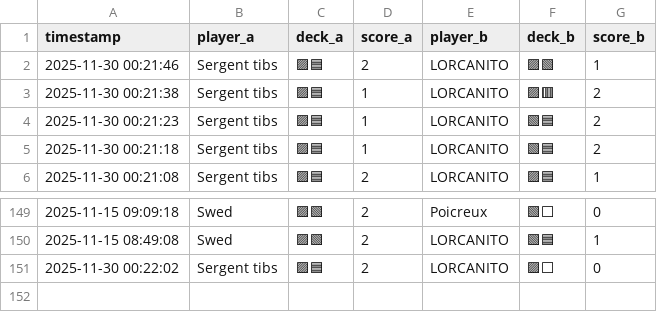
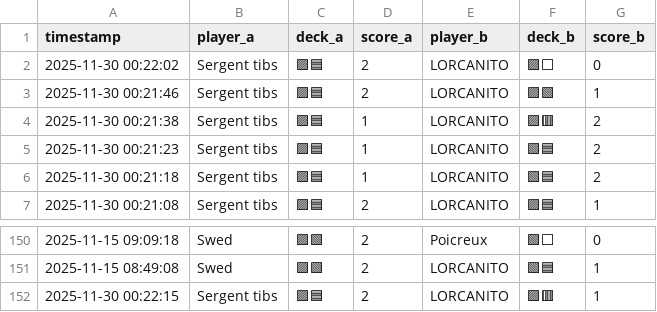
Before and after one commit to michaelbelcas-arch/site-eclypse, a CSV file: matches.csv, drawn as a sheet; only a part is shown, gaps mark what is left out.

Commit message:
Update matches.csv depuis l'app Streamlit

```diff
--- a/matches.csv
+++ b/matches.csv
@@ -1,2 +1,3 @@
 timestamp,player_a,deck_a,score_a,player_b,deck_b,score_b
+2025-11-30 00:22:02,Sergent tibs,🟪🟦,2,LORCANITO,🟪⬜,0
 2025-11-30 00:21:46,Sergent tibs,🟪🟦,2,LORCANITO,🟪🟩,1
@@ -150,2 +151,2 @@ timestamp,player_a,deck_a,score_a,player_b,deck_b,score_b
 2025-11-15 08:49:08,Swed,🟪🟩,2,LORCANITO,🟩🟦,1
-2025-11-30 00:22:02,Sergent tibs,🟪🟦,2,LORCANITO,🟪⬜,0
+2025-11-30 00:22:15,Sergent tibs,🟪🟦,2,LORCANITO,🟪🟥,1
```
